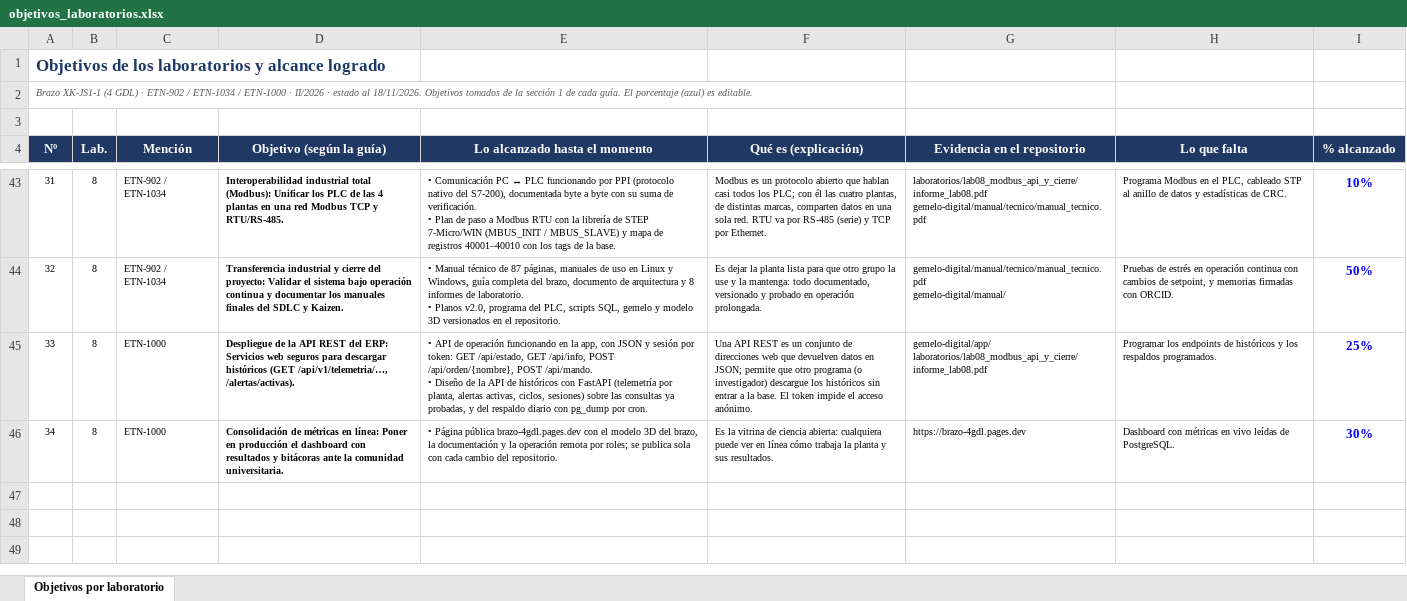
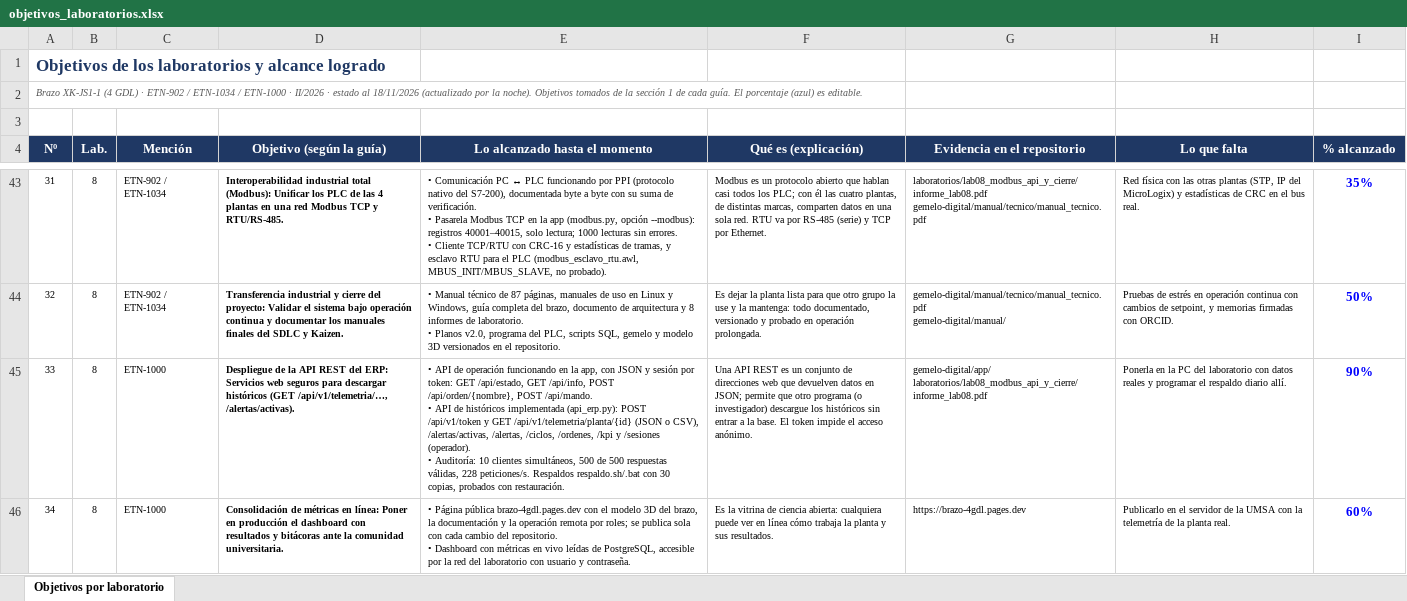
Before and after one commit to GabAndGom/Brazo-de-4-grados-de-libertad, an Excel workbook: semestres/2026_II/laboratorios/objetivos_laboratorios.xlsx, sheet Objetivos por laboratorio, drawn as a sheet; only a part is shown, gaps mark what is left out; values as stored, in another font and other column widths than the file's, no borders; conditional formats not drawn; ↵ is a line break in a cell; the diff covers the shown part only; the diff names each change by its address in the sheet, - before the commit and + after, or states it on an @@ line.

Commit message:
Laboratorios 4 a 8: prueba escalón, Simulink, PI discreto, LQR, certificado RBAC y auditoría de la API
Informes y documentos de logros actualizados; los resultados de simulación están marcados como tales.

```diff
--- a/semestres/2026_II/laboratorios/objetivos_laboratorios.xlsx (sheet Objetivos por laboratorio)
+++ b/semestres/2026_II/laboratorios/objetivos_laboratorios.xlsx (sheet Objetivos por laboratorio)
-A2 (Nº): …estado al 18/11/2026. Objetivos tomados…
+A2 (Nº): …estado al 18/11/2026 (actualizado por la noche). Objetivos tomados…
-E43 (Lo alcanzado hasta el momento): …verificación. ↵ • Plan de paso a Modbus RTU con la librería de STEP 7-Micro/WIN (MBUS_INIT / MBUS_SLAVE) y mapa de registros 40001–40010 con los tags de la base.
+E43 (Lo alcanzado hasta el momento): …verificación. ↵ • Pasarela Modbus TCP en la app (modbus.py, opción --modbus): registros 40001–40015, solo lectura; 1000 lecturas sin errores. ↵ • Cliente TCP/RTU con CRC-16 y estadísticas de tramas, y esclavo RTU para el PLC (modbus_esclavo_rtu.awl, MBUS_INIT/MBUS_SLAVE, no probado).
-H43 (Lo que falta): Programa Modbus en el PLC, cableado STP al anillo de datos y estadísticas de CRC.
+H43 (Lo que falta): Red física con las otras plantas (STP, IP del MicroLogix) y estadísticas de CRC en el bus real.
-I43 (% alcanzado): 10%
+I43 (% alcanzado): 35%
-E45 (Lo alcanzado hasta el momento): …/api/mando. ↵ • Diseño de la API de históricos con FastAPI (telemetría por planta, alertas activas, ciclos, sesiones) sobre las consultas ya probadas, y del respaldo diario con pg_dump por cron.
+E45 (Lo alcanzado hasta el momento): …/api/mando. ↵ • API de históricos implementada (api_erp.py): POST /api/v1/token y GET /api/v1/telemetria/planta/{id} (JSON o CSV), /alertas/activas, /alertas, /ciclos, /ordenes, /kpi y /sesiones (operador). ↵ • Auditoría: 10 clientes simultáneos, 500 de 500 respuestas válidas, 228 peticiones/s. Respaldos respaldo.sh/.bat con 30 copias, probados con restauración.
-H45 (Lo que falta): Programar los endpoints de históricos y los respaldos programados.
+H45 (Lo que falta): Ponerla en la PC del laboratorio con datos reales y programar el respaldo diario allí.
-I45 (% alcanzado): 25%
+I45 (% alcanzado): 90%
-E46 (Lo alcanzado hasta el momento): …del repositorio.
+E46 (Lo alcanzado hasta el momento): …del repositorio. ↵ • Dashboard con métricas en vivo leídas de PostgreSQL, accesible por la red del laboratorio con usuario y contraseña.
-H46 (Lo que falta): Dashboard con métricas en vivo leídas de PostgreSQL.
+H46 (Lo que falta): Publicarlo en el servidor de la UMSA con la telemetría de la planta real.
-I46 (% alcanzado): 30%
+I46 (% alcanzado): 60%
```
Also changed, not shown: 32 edited cells elsewhere in this sheet, 54 other files.
